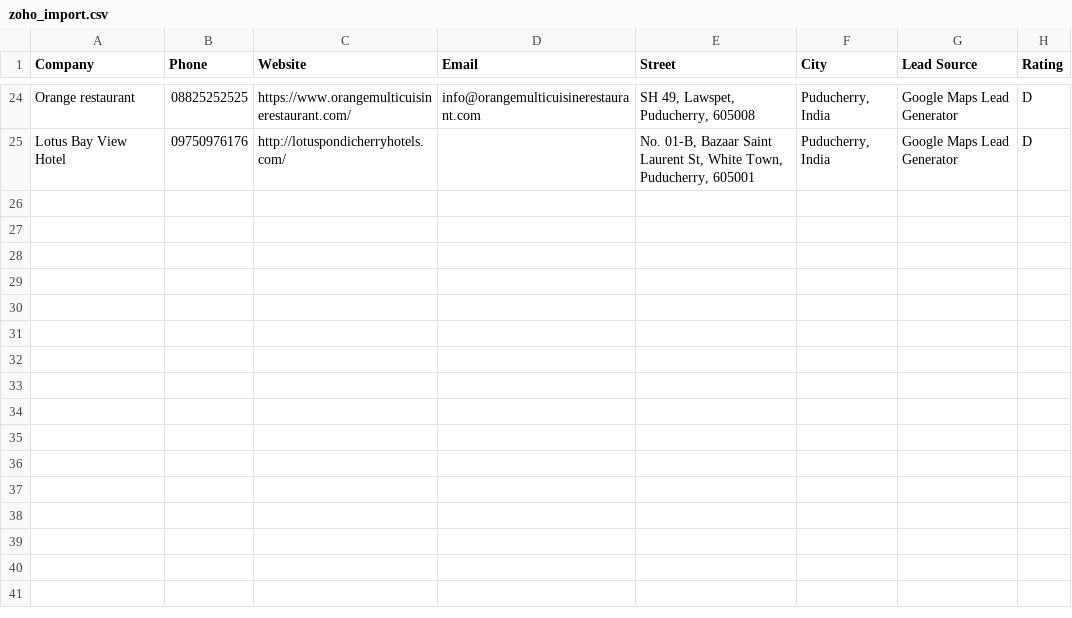
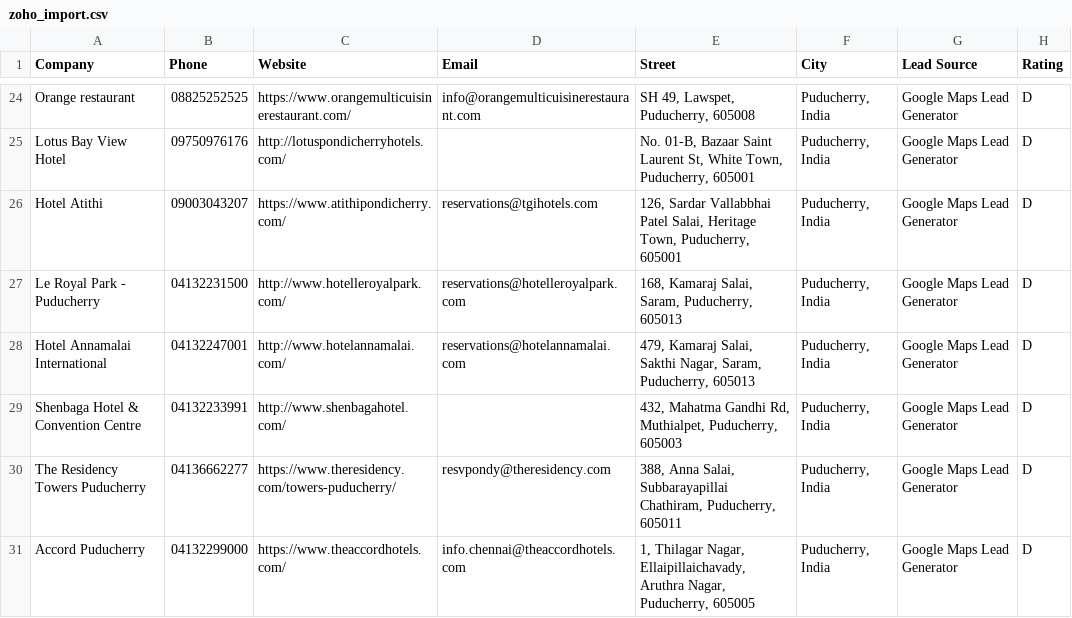
Before and after one commit to DEEPAKRV07/Google-Maps-Lead-Generator, a CSV file: outputs/CRM_Exports/zoho_import.csv, drawn as a sheet; only a part is shown, gaps mark what is left out.

Commit message:
feat(queue): implement persistent URL queueing to eliminate redundant Google Maps feed searches

```diff
--- a/outputs/CRM_Exports/zoho_import.csv
+++ b/outputs/CRM_Exports/zoho_import.csv
@@ -25 +25,7 @@ Orange restaurant,08825252525,https://www.orangemulticuisinerestaurant.com/,info
 Lotus Bay View Hotel,09750976176,http://lotuspondicherryhotels.com/,,"No. 01-B, Bazaar Saint Laurent St, White Town, Puducherry, 605001","Puducherry, India",Google Maps Lead Generator,D
+Hotel Atithi,09003043207,https://www.atithipondicherry.com/,reservations@tgihotels.com,"126, Sardar Vallabbhai Patel Salai, Heritage Town, Puducherry, 605001","Puducherry, India",Google Maps Lead Generator,D
+Le Royal Park - Puducherry,04132231500,http://www.hotelleroyalpark.com/,reservations@hotelleroyalpark.com,"168, Kamaraj Salai, Saram, Puducherry, 605013","Puducherry, India",Google Maps Lead Generator,D
+Hotel Annamalai International,04132247001,http://www.hotelannamalai.com/,reservations@hotelannamalai.com,"479, Kamaraj Salai, Sakthi Nagar, Saram, Puducherry, 605013","Puducherry, India",Google Maps Lead Generator,D
+Shenbaga Hotel & Convention Centre,04132233991,http://www.shenbagahotel.com/,,"432, Mahatma Gandhi Rd, Muthialpet, Puducherry, 605003","Puducherry, India",Google Maps Lead Generator,D
+The Residency Towers Puducherry,04136662277,https://www.theresidency.com/towers-puducherry/,resvpondy@theresidency.com,"388, Anna Salai, Subbarayapillai Chathiram, Puducherry, 605011","Puducherry, India",Google Maps Lead Generator,D
+Accord Puducherry,04132299000,https://www.theaccordhotels.com/,info.chennai@theaccordhotels.com,"1, Thilagar Nagar, Ellaipillaichavady, Aruthra Nagar, Puducherry, 605005","Puducherry, India",Google Maps Lead Generator,D
```
Also changed, not shown: outputs/CRM_Exports/hubspot_import.csv, outputs/CRM_Exports/salesforce_import.csv, 4 other files.
